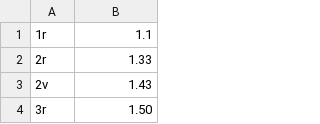
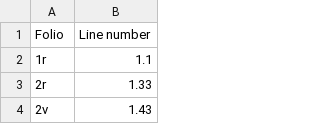
Before and after one commit to mwauke/closed-hc-il17, a CSV file: collections/venetusBedents.csv, drawn as a sheet; only a part is shown; the shorter side is filled out with more unchanged rows; the diff names each change by its address in the sheet, - before the commit and + after, or states it on an @@ line.

Commit message:
Update venetusBedents.csv

```diff
--- a/collections/venetusBedents.csv
+++ b/collections/venetusBedents.csv
+row 1: Folio | Line number
```
